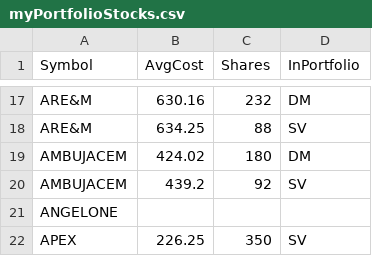
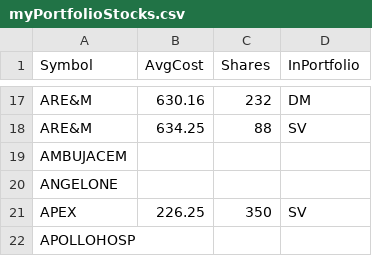
Before and after one commit to ankit-rathi/Quantvesting_v1, a CSV file: data/myPortfolioStocks.csv, drawn as a sheet; only a part is shown, gaps mark what is left out; the shorter side is filled out with more unchanged rows.

Commit message:
Add files via upload

```diff
--- a/data/myPortfolioStocks.csv
+++ b/data/myPortfolioStocks.csv
@@ -18,4 +18,3 @@ ARE&M,630.16,232,DM
 ARE&M,634.25,88,SV
-AMBUJACEM,424.02,180,DM
-AMBUJACEM,439.2,92,SV
+AMBUJACEM,,,
 ANGELONE,,,
```
